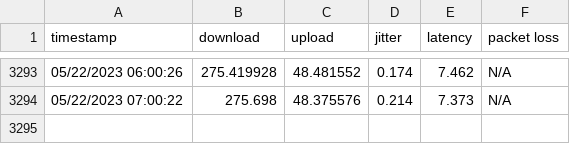
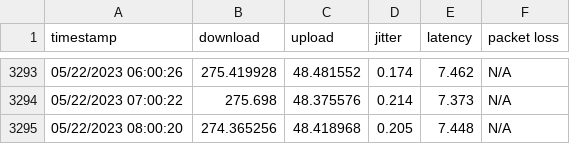
Before and after one commit to Xenov-X/Xenov-X.github.io, a CSV file: alldata.csv, drawn as a sheet; only a part is shown, gaps mark what is left out; the diff names each change by its address in the sheet, - before the commit and + after, or states it on an @@ line.

Commit message:
poll

```diff
--- a/alldata.csv
+++ b/alldata.csv
+row 3295: 05/22/2023 08:00:20 | 274.365256 | 48.418968 | 0.205 | 7.448 | N/A
```
